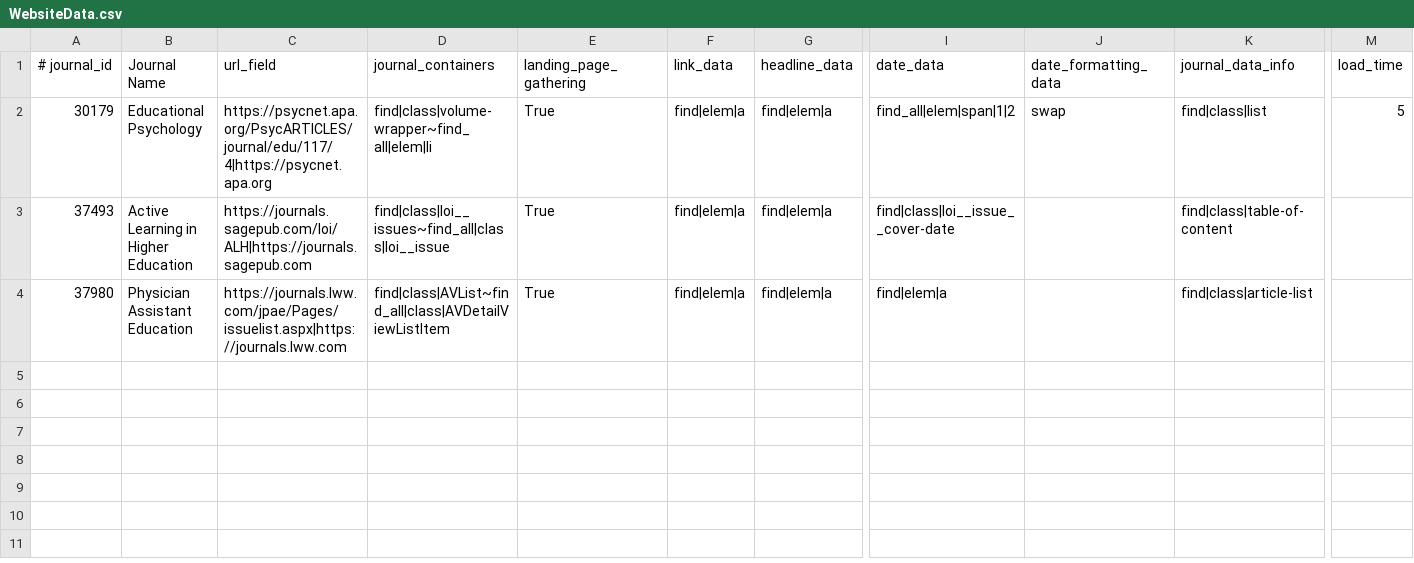
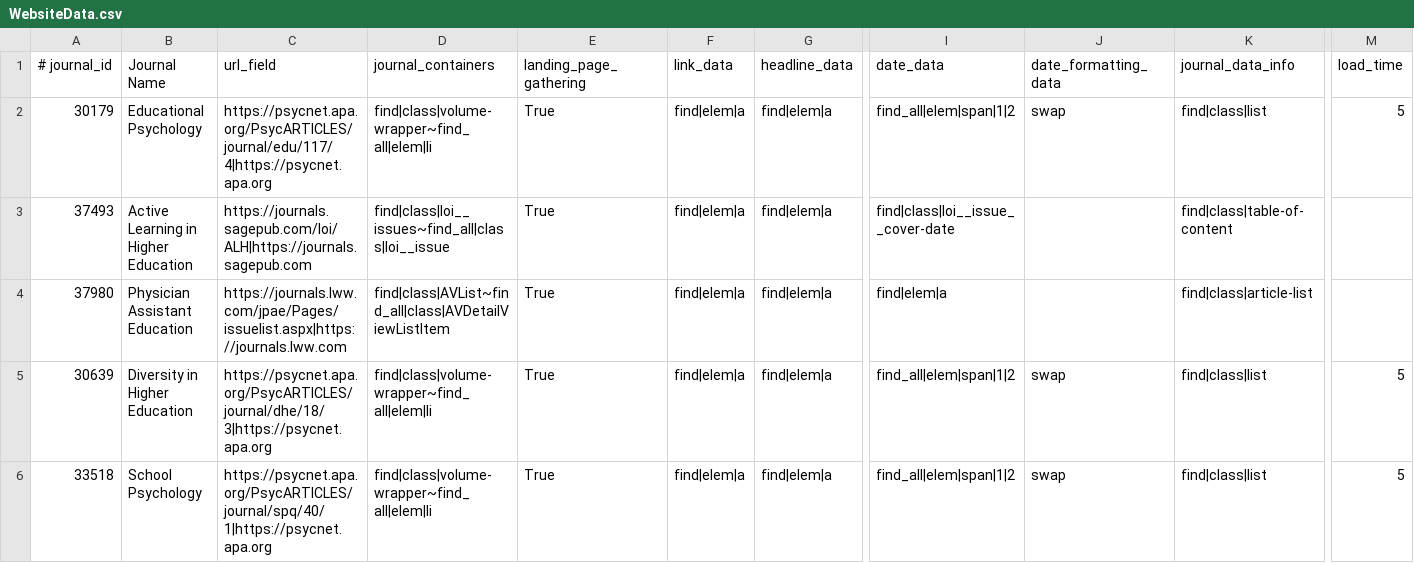
Before and after one commit to cartaR02/Journals-Scraping, a CSV file: Journals/WebsiteData.csv, drawn as a sheet; only a part is shown, gaps mark what is left out; rows hold the shown columns only; the diff names each change by its address in the sheet, - before the commit and + after, or states it on an @@ line.

```diff
--- a/Journals/WebsiteData.csv
+++ b/Journals/WebsiteData.csv
+row 5: 30639 | Diversity in Higher Education | https://psycnet.apa.org/PsycARTICLES/journal/dhe/18/3|https://psycnet.apa.org | find|class|volume-wrapper~find_all|elem|li | True | find|elem|a | find|elem|a | find_all|elem|span|1|2 | swap | find|class|list | 5
+row 6: 33518 | School Psychology | https://psycnet.apa.org/PsycARTICLES/journal/spq/40/1|https://psycnet.apa.org | find|class|volume-wrapper~find_all|elem|li | True | find|elem|a | find|elem|a | find_all|elem|span|1|2 | swap | find|class|list | 5
```
Also changed, not shown: 3 other files.
